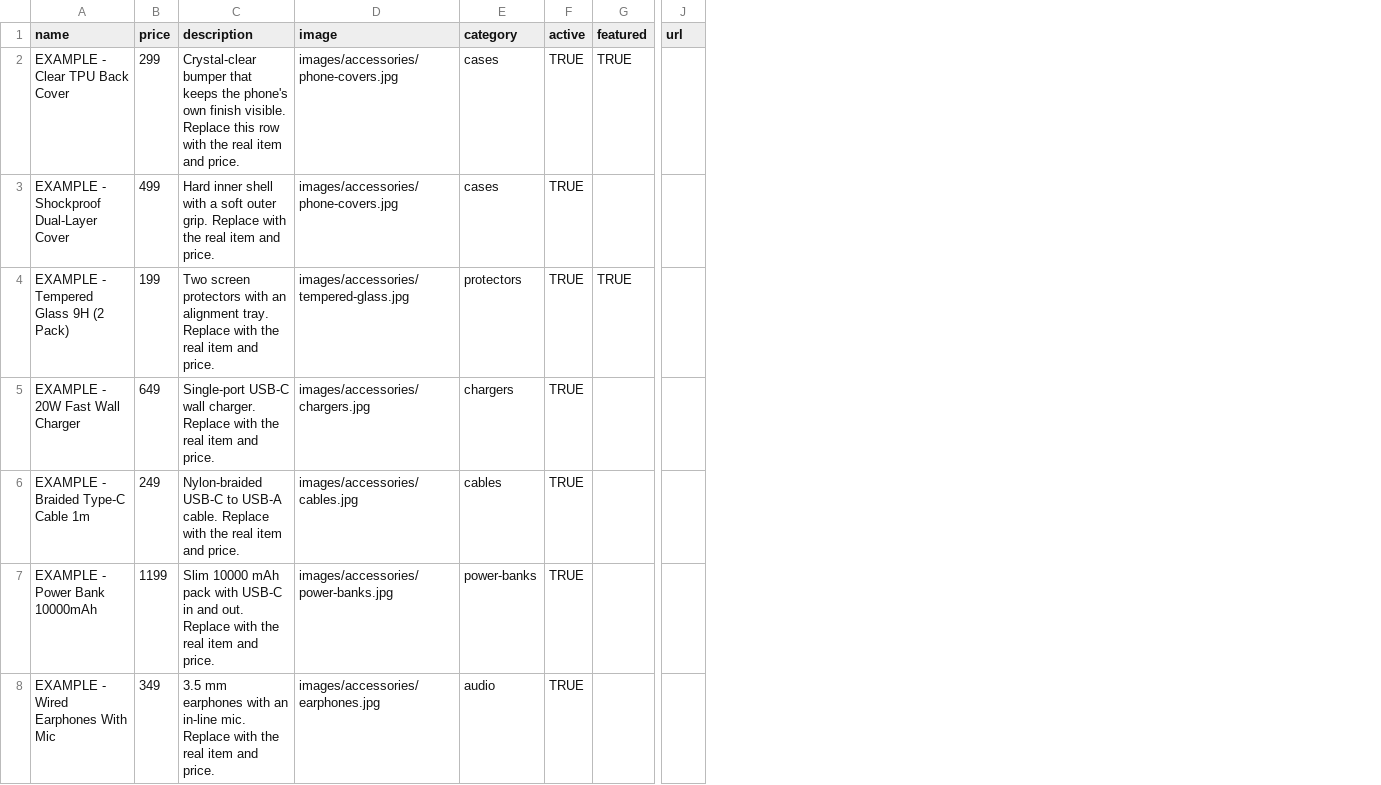
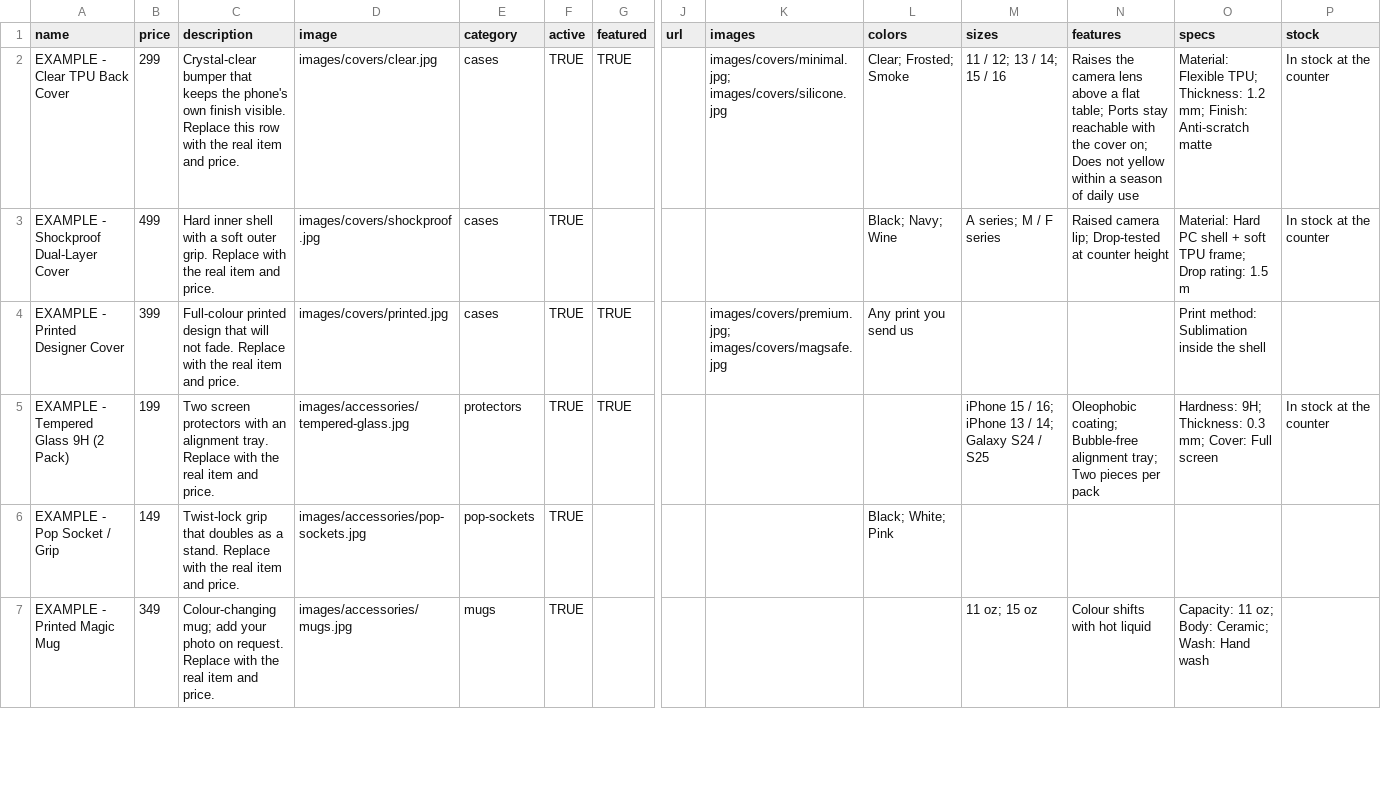
Before and after one commit to nihalhussain555/Fixon, a CSV file: data/catalog.csv, drawn as a sheet; only a part is shown, gaps mark what is left out; removed rows and columns are numbered as before the commit, all else as after; rows hold the shown columns only; the diff covers the shown part only; the diff names each change by its address in the sheet, - before the commit and + after, or states it on an @@ line.

Commit message:
only to accessories

```diff
--- a/data/catalog.csv
+++ b/data/catalog.csv
+column K (images), row 2: images/covers/minimal.jpg; images/covers/silicone.jpg
+column L (colors), rows 2-3: Clear; Frosted; Smoke | Black; Navy; Wine
+column M (sizes), rows 2-3: 11 / 12; 13 / 14; 15 / 16 | A series; M / F series; row 5: iPhone 15 / 16; iPhone 13 / 14; Galaxy S24 / S25; row 7: 11 oz; 15 oz
+column N (features), rows 2-3: Raises the camera lens above a flat table; Ports stay reachable with the cover on; Does not yellow within a season of daily use | Raised camera lip; Drop-tested at counter height; row 5: Oleophobic coating; Bubble-free alignment tray; Two pieces per pack; row 7: Colour shifts with hot liquid
+column O (specs), rows 2-3: Material: Flexible TPU; Thickness: 1.2 mm; Finish: Anti-scratch matte | Material: Hard PC shell + soft TPU frame; Drop rating: 1.5 m; row 5: Hardness: 9H; Thickness: 0.3 mm; Cover: Full screen; row 7: Capacity: 11 oz; Body: Ceramic; Wash: Hand wash
+column P (stock), rows 2-3: In stock at the counter | In stock at the counter; row 5: In stock at the counter
-D2 (image): images/accessories/phone-covers.jpg
+D2 (image): images/covers/clear.jpg
-D3 (image): images/accessories/phone-covers.jpg
+D3 (image): images/covers/shockproof.jpg
+row 4: EXAMPLE - Printed Designer Cover | 399 | Full-colour printed design that will not fade. Replace with the real item and price. | images/covers/printed.jpg | cases | TRUE | TRUE |  | images/covers/premium.jpg; images/covers/magsafe.jpg | Any print you send us |  |  | Print method: Sublimation inside the shell
-row 5: EXAMPLE - 20W Fast Wall Charger | 649 | Single-port USB-C wall charger. Replace with the real item and price. | images/accessories/chargers.jpg | chargers | TRUE
-row 6: EXAMPLE - Braided Type-C Cable 1m | 249 | Nylon-braided USB-C to USB-A cable. Replace with the real item and price. | images/accessories/cables.jpg | cables | TRUE
-row 7: EXAMPLE - Power Bank 10000mAh | 1199 | Slim 10000 mAh pack with USB-C in and out. Replace with the real item and price. | images/accessories/power-banks.jpg | power-banks | TRUE
+row 6: EXAMPLE - Pop Socket / Grip | 149 | Twist-lock grip that doubles as a stand. Replace with the real item and price. | images/accessories/pop-sockets.jpg | pop-sockets | TRUE |  |  |  | Black; White; Pink
-A7 (name): EXAMPLE - Wired Earphones With Mic
+A7 (name): EXAMPLE - Printed Magic Mug
-C7 (description): 3.5 mm earphones with an in-line mic. Replace with…
+C7 (description): Colour-changing mug; add your photo on request. Replace with…
-D7 (image): images/accessories/earphones.jpg
+D7 (image): images/accessories/mugs.jpg
-E7 (category): audio
+E7 (category): mugs
```
Also changed, not shown: 4 added rows, 3 removed rows and 6 edited cells elsewhere in this file, 30 other files.
